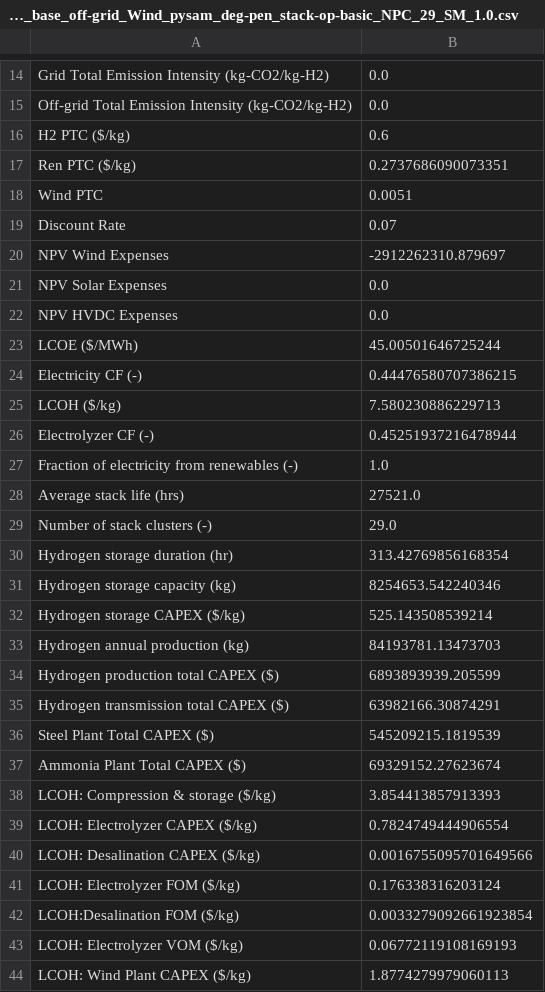
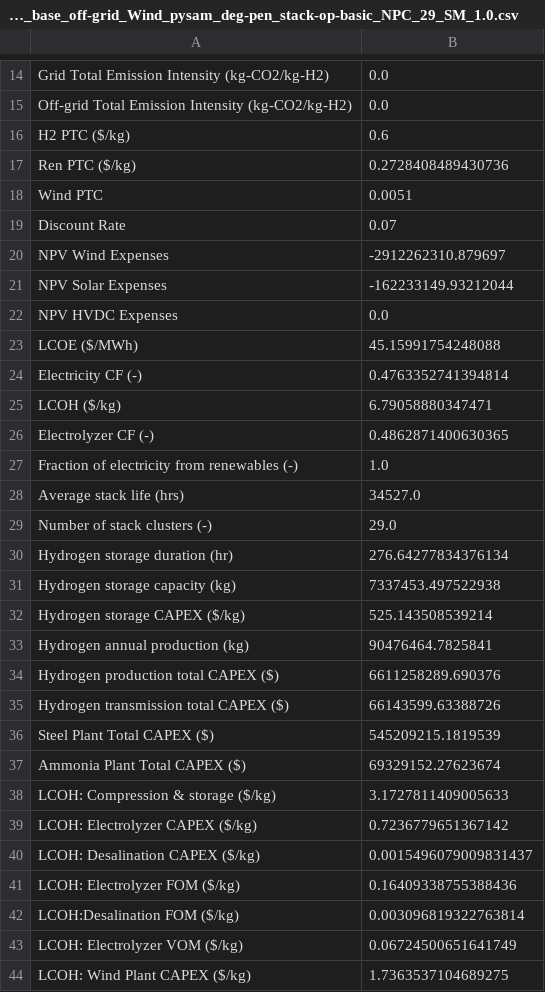
Before and after one commit to evan-sharafuddin/HOPP, a CSV file: examples/H2_Analysis/Phase1B/Fin_summary/Fin_sum_IA_2030_8MW_Centralized_EC-cost-Low_base_off-grid_Wind_pysam_deg-pen_stack-op-basic_NPC_29_SM_1.0.csv, drawn as a sheet; only a part is shown, gaps mark what is left out; the diff covers the shown part only.

```diff
--- a/examples/H2_Analysis/Phase1B/Fin_summary/Fin_sum_IA_2030_8MW_Centralized_EC-cost-Low_base_off-grid_Wind_pysam_deg-pen_stack-op-basic_NPC_29_SM_1.0.csv
+++ b/examples/H2_Analysis/Phase1B/Fin_summary/Fin_sum_IA_2030_8MW_Centralized_EC-cost-Low_base_off-grid_Wind_pysam_deg-pen_stack-op-basic_NPC_29_SM_1.0.csv
@@ -16,3 +16,3 @@ Off-grid Total Emission Intensity (kg-CO2/kg-H2),0.0
 H2 PTC ($/kg),0.6
-Ren PTC ($/kg),0.2737686090073351
+Ren PTC ($/kg),0.2728408489430736
 Wind PTC,0.0051
@@ -20,25 +20,25 @@ Discount Rate,0.07
 NPV Wind Expenses,-2912262310.879697
-NPV Solar Expenses,0.0
+NPV Solar Expenses,-162233149.93212044
 NPV HVDC Expenses,0.0
-LCOE ($/MWh),45.00501646725244
-Electricity CF (-),0.44476580707386215
-LCOH ($/kg),7.580230886229713
-Electrolyzer CF (-),0.45251937216478944
+LCOE ($/MWh),45.15991754248088
+Electricity CF (-),0.4763352741394814
+LCOH ($/kg),6.79058880347471
+Electrolyzer CF (-),0.4862871400630365
 Fraction of electricity from renewables (-),1.0
-Average stack life (hrs),27521.0
+Average stack life (hrs),34527.0
 Number of stack clusters (-),29.0
-Hydrogen storage duration (hr),313.42769856168354
-Hydrogen storage capacity (kg),8254653.542240346
+Hydrogen storage duration (hr),276.64277834376134
+Hydrogen storage capacity (kg),7337453.497522938
 Hydrogen storage CAPEX ($/kg),525.143508539214
-Hydrogen annual production (kg),84193781.13473703
-Hydrogen production total CAPEX ($),6893893939.205599
-Hydrogen transmission total CAPEX ($),63982166.30874291
+Hydrogen annual production (kg),90476464.7825841
+Hydrogen production total CAPEX ($),6611258289.690376
+Hydrogen transmission total CAPEX ($),66143599.63388726
 Steel Plant Total CAPEX ($),545209215.1819539
 Ammonia Plant Total CAPEX ($),69329152.27623674
-LCOH: Compression & storage ($/kg),3.854413857913393
-LCOH: Electrolyzer CAPEX ($/kg),0.7824749444906554
-LCOH: Desalination CAPEX ($/kg),0.0016755095701649566
-LCOH: Electrolyzer FOM ($/kg),0.176338316203124
-LCOH:Desalination FOM ($/kg),0.0033279092661923854
-LCOH: Electrolyzer VOM ($/kg),0.06772119108169193
-LCOH: Wind Plant CAPEX ($/kg),1.8774279979060113
+LCOH: Compression & storage ($/kg),3.1727811409005633
+LCOH: Electrolyzer CAPEX ($/kg),0.7236779651367142
+LCOH: Desalination CAPEX ($/kg),0.0015496079009831437
+LCOH: Electrolyzer FOM ($/kg),0.16409338755388436
+LCOH:Desalination FOM ($/kg),0.003096819322763814
+LCOH: Electrolyzer VOM ($/kg),0.06724500651641749
+LCOH: Wind Plant CAPEX ($/kg),1.7363537104689275
```
Also changed, not shown: 24 edited cells elsewhere in this file, examples/H2_Analysis/Phase1B/ProFAST_price/H2_PF_PB_IA_2030_8MW_Centralized_EC-cost-Low_base_off-grid_Wind_pysam_deg-pen_stack-op-basic_NPC_29_SM_1.0.csv, examples/H2_Analysis/Phase1B/ProFAST_price/NH3_PF_PB_IA_2030_8MW_Centralized_EC-cost-Low_base_off-grid_Wind_pysam_deg-pen_stack-op-basic_NPC_29_SM_1.0.csv, 2 other files.
